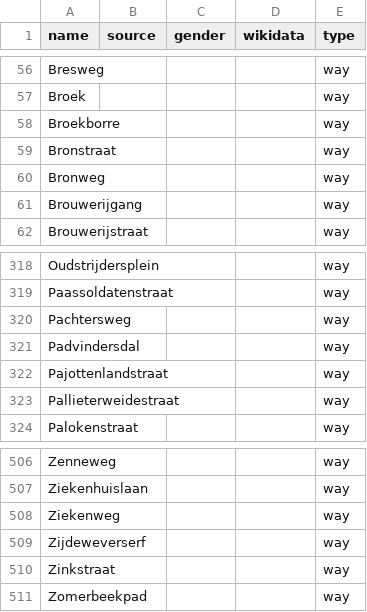
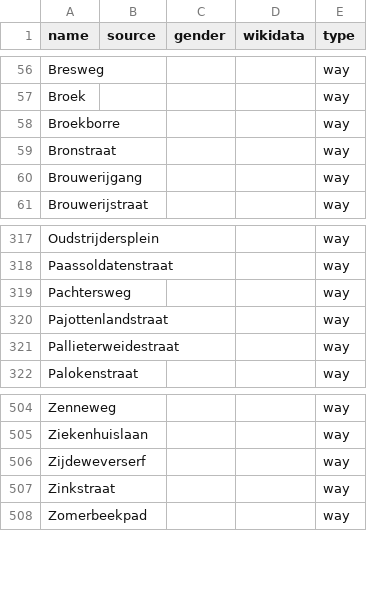
Before and after one commit to EqualStreetNames/equalstreetnames-halle, a CSV file: data/other.csv, drawn as a sheet; only a part is shown, gaps mark what is left out.

```diff
--- a/data/other.csv
+++ b/data/other.csv
@@ -59,3 +59,2 @@ Broekborre,,,,way
 Bronstraat,,,,way
-Bronweg,,,,way
 Brouwerijgang,,,,way
@@ -320,3 +319,2 @@ Paassoldatenstraat,,,,way
 Pachtersweg,,,,way
-Padvindersdal,,,,way
 Pajottenlandstraat,,,,way
@@ -507,3 +505,2 @@ Zenneweg,,,,way
 Ziekenhuislaan,,,,way
-Ziekenweg,,,,way
 Zijdeweverserf,,,,way
```
Also changed, not shown: 3 other files.
